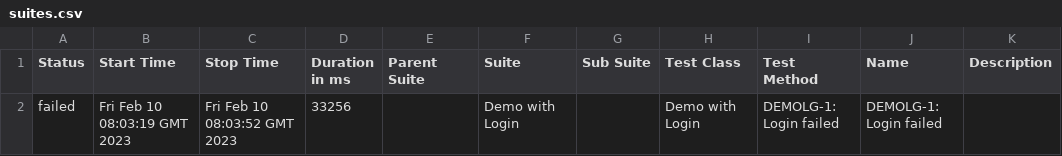
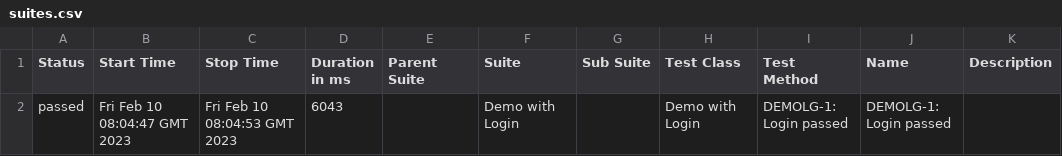
Before and after one commit to khoanhuynh-evizi/dashboard-demo, a CSV file: data/suites.csv, drawn as a sheet.

```diff
--- a/data/suites.csv
+++ b/data/suites.csv
@@ -1,2 +1,2 @@
 "Status","Start Time","Stop Time","Duration in ms","Parent Suite","Suite","Sub Suite","Test Class","Test Method","Name","Description"
-"failed","Fri Feb 10 08:03:19 GMT 2023","Fri Feb 10 08:03:52 GMT 2023","33256","","Demo with Login","","Demo with Login","DEMOLG-1: Login failed","DEMOLG-1: Login failed",""
+"passed","Fri Feb 10 08:04:47 GMT 2023","Fri Feb 10 08:04:53 GMT 2023","6043","","Demo with Login","","Demo with Login","DEMOLG-1: Login passed","DEMOLG-1: Login passed",""
```
Also changed, not shown: 28 other files.
